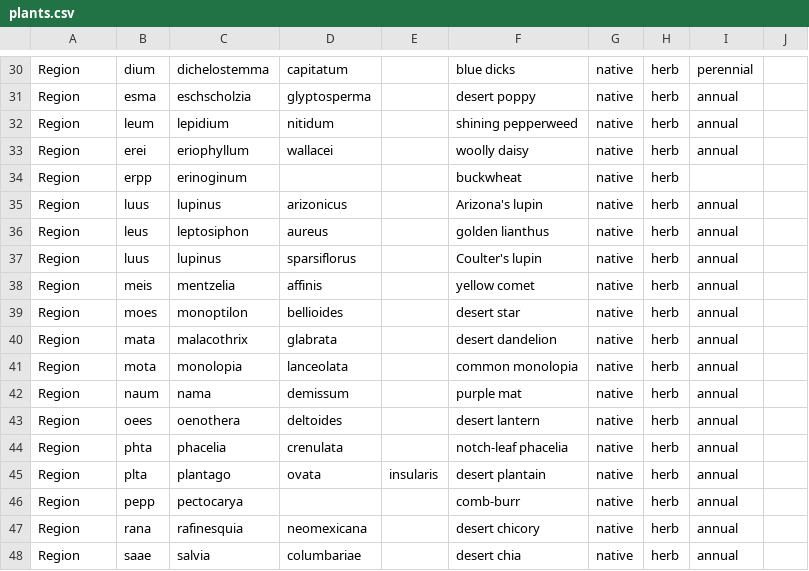
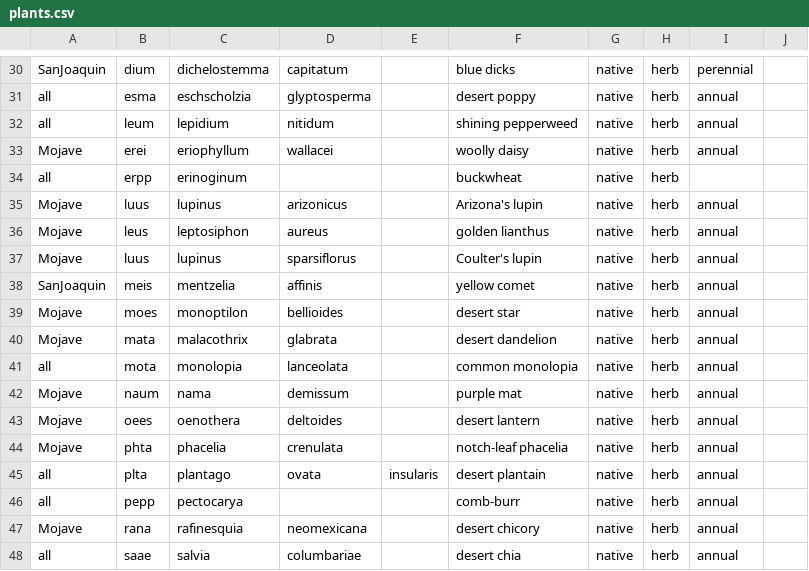
Before and after one commit to nargolg1/desert.species.classification, a CSV file: data/plants.csv, drawn as a sheet; only a part is shown, gaps mark what is left out; the diff covers the shown part only; the diff names each change by its address in the sheet, - before the commit and + after, or states it on an @@ line.

Commit message:
revised region definitions

```diff
--- a/data/plants.csv
+++ b/data/plants.csv
-A30: Region
+A30: SanJoaquin
-A31:A32: Region
+A31:A32: all
-A33: Region
+A33: Mojave
-A34: Region
+A34: all
-A35:A37: Region
+A35:A37: Mojave
-A38: Region
+A38: SanJoaquin
-A39:A40: Region
+A39:A40: Mojave
-A41: Region
+A41: all
-A42:A44: Region
+A42:A44: Mojave
-A45:A46: Region
+A45:A46: all
-A47: Region
+A47: Mojave
-A48: Region
+A48: all
```
Also changed, not shown: 24 edited cells elsewhere in this file.
